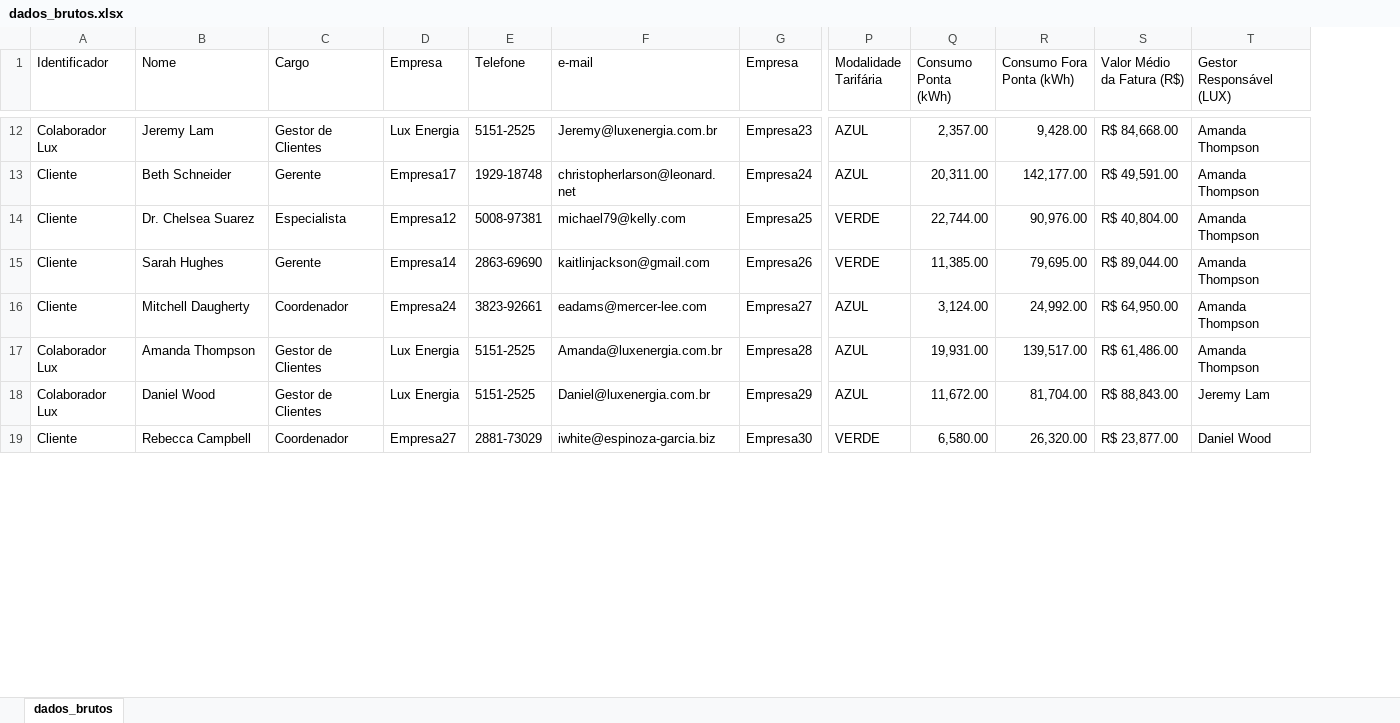
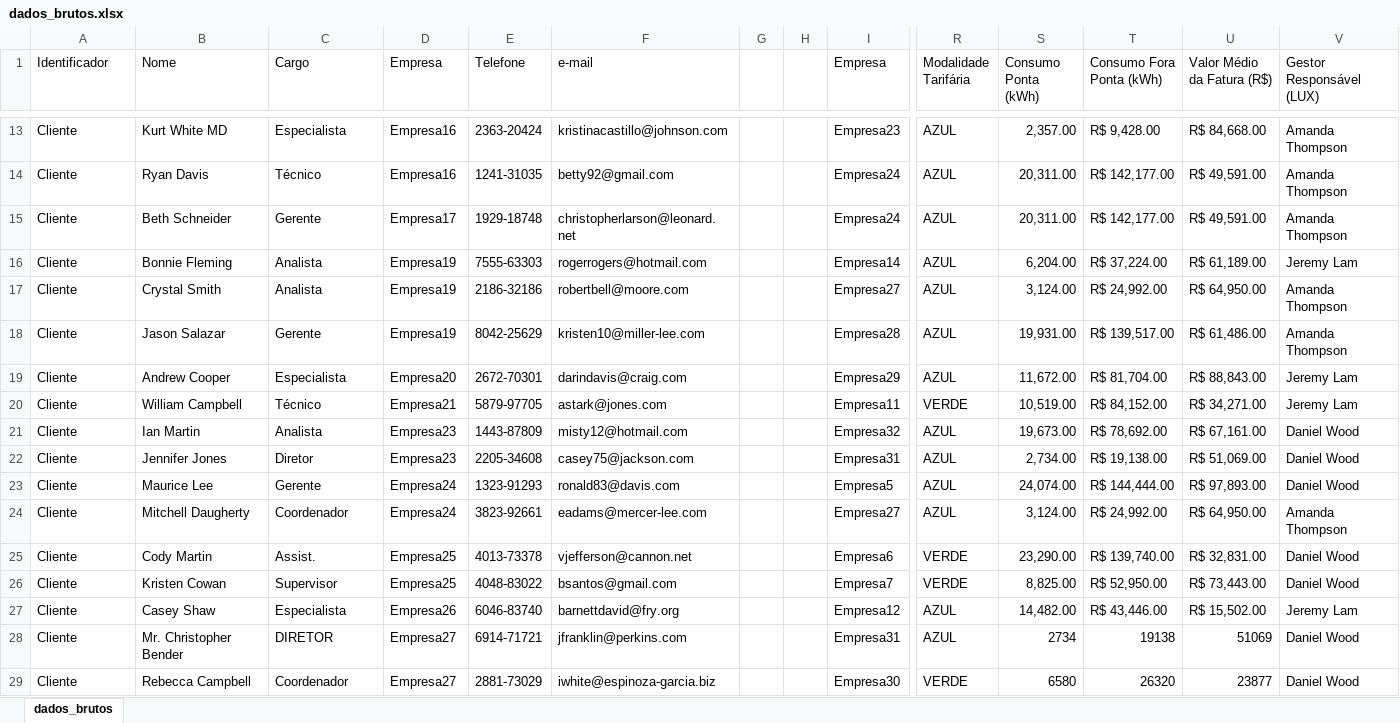
Before and after one commit to Amandasfs/Desafio_LUX, an Excel workbook: dados_brutos.xlsx, sheet dados_brutos, drawn as a sheet; only a part is shown, gaps mark what is left out; values as stored, in another font and other column widths than the file's, no cell formats; removed rows and columns are numbered as before the commit, all else as after; rows hold the shown columns only; the diff covers the shown part only; the diff names each change by its address in the sheet, - before the commit and + after, or states it on an @@ line.

```diff
--- a/dados_brutos.xlsx (sheet dados_brutos)
+++ b/dados_brutos.xlsx (sheet dados_brutos)
+column G, empty
+column H, empty
-A13 (Identificador): Colaborador Lux
+A13 (Identificador): Cliente
-B13 (Nome): Jeremy Lam
+B13 (Nome): Kurt White MD
-C13 (Cargo): Gestor de Clientes
+C13 (Cargo): Especialista
-D13 (Empresa): Lux Energia
+D13 (Empresa): Empresa16
-E13 (Telefone): 5151-2525
+E13 (Telefone): 2363-20424
-F13 (e-mail): Jeremy@luxenergia.com.br
+F13 (e-mail): kristinacastillo@johnson.com
-T13 (Consumo Fora Ponta (kWh)): 9,428.00
+T13 (Consumo Fora Ponta (kWh)): R$ 9,428.00
+row 14: Cliente | Ryan Davis | Técnico | Empresa16 | 1241-31035 | betty92@gmail.com |  |  | Empresa24 | AZUL | 20,311.00 | R$ 142,177.00 | R$ 49,591.00 | Amanda Thompson
-T15 (Consumo Fora Ponta (kWh)): 142,177.00
+T15 (Consumo Fora Ponta (kWh)): R$ 142,177.00
-row 14: Cliente | Dr. Chelsea Suarez | Especialista | Empresa12 | 5008-97381 | michael79@kelly.com | Empresa25 | VERDE | 22,744.00 | 90,976.00 | R$ 40,804.00 | Amanda Thompson
-row 15: Cliente | Sarah Hughes | Gerente | Empresa14 | 2863-69690 | kaitlinjackson@gmail.com | Empresa26 | VERDE | 11,385.00 | 79,695.00 | R$ 89,044.00 | Amanda Thompson
+row 16: Cliente | Bonnie Fleming | Analista | Empresa19 | 7555-63303 | rogerrogers@hotmail.com |  |  | Empresa14 | AZUL | 6,204.00 | R$ 37,224.00 | R$ 61,189.00 | Jeremy Lam
+row 17: Cliente | Crystal Smith | Analista | Empresa19 | 2186-32186 | robertbell@moore.com |  |  | Empresa27 | AZUL | 3,124.00 | R$ 24,992.00 | R$ 64,950.00 | Amanda Thompson
+row 18: Cliente | Jason Salazar | Gerente | Empresa19 | 8042-25629 | kristen10@miller-lee.com |  |  | Empresa28 | AZUL | 19,931.00 | R$ 139,517.00 | R$ 61,486.00 | Amanda Thompson
+row 19: Cliente | Andrew Cooper | Especialista | Empresa20 | 2672-70301 | darindavis@craig.com |  |  | Empresa29 | AZUL | 11,672.00 | R$ 81,704.00 | R$ 88,843.00 | Jeremy Lam
+row 20: Cliente | William Campbell | Técnico | Empresa21 | 5879-97705 | astark@jones.com |  |  | Empresa11 | VERDE | 10,519.00 | R$ 84,152.00 | R$ 34,271.00 | Jeremy Lam
+row 21: Cliente | Ian Martin | Analista | Empresa23 | 1443-87809 | misty12@hotmail.com |  |  | Empresa32 | AZUL | 19,673.00 | R$ 78,692.00 | R$ 67,161.00 | Daniel Wood
+row 22: Cliente | Jennifer Jones | Diretor | Empresa23 | 2205-34608 | casey75@jackson.com |  |  | Empresa31 | AZUL | 2,734.00 | R$ 19,138.00 | R$ 51,069.00 | Daniel Wood
+row 23: Cliente | Maurice Lee | Gerente | Empresa24 | 1323-91293 | ronald83@davis.com |  |  | Empresa5 | AZUL | 24,074.00 | R$ 144,444.00 | R$ 97,893.00 | Daniel Wood
-T24 (Consumo Fora Ponta (kWh)): 24,992.00
+T24 (Consumo Fora Ponta (kWh)): R$ 24,992.00
-row 17: Colaborador Lux | Amanda Thompson | Gestor de Clientes | Lux Energia | 5151-2525 | Amanda@luxenergia.com.br | Empresa28 | AZUL | 19,931.00 | 139,517.00 | R$ 61,486.00 | Amanda Thompson
-row 18: Colaborador Lux | Daniel Wood | Gestor de Clientes | Lux Energia | 5151-2525 | Daniel@luxenergia.com.br | Empresa29 | AZUL | 11,672.00 | 81,704.00 | R$ 88,843.00 | Jeremy Lam
+row 25: Cliente | Cody Martin | Assist. | Empresa25 | 4013-73378 | vjefferson@cannon.net |  |  | Empresa6 | VERDE | 23,290.00 | R$ 139,740.00 | R$ 32,831.00 | Daniel Wood
+row 26: Cliente | Kristen Cowan | Supervisor | Empresa25 | 4048-83022 | bsantos@gmail.com |  |  | Empresa7 | VERDE | 8,825.00 | R$ 52,950.00 | R$ 73,443.00 | Daniel Wood
+row 27: Cliente | Casey Shaw | Especialista | Empresa26 | 6046-83740 | barnettdavid@fry.org |  |  | Empresa12 | AZUL | 14,482.00 | R$ 43,446.00 | R$ 15,502.00 | Jeremy Lam
+row 28: Cliente | Mr. Christopher Bender | DIRETOR | Empresa27 | 6914-71721 | jfranklin@perkins.com |  |  | Empresa31 | AZUL | 2734 | 19138 | 51069 | Daniel Wood
-S29 (Consumo Ponta (kWh)): 6,580.00
+S29 (Consumo Ponta (kWh)): 6580
-T29 (Consumo Fora Ponta (kWh)): 26,320.00
+T29 (Consumo Fora Ponta (kWh)): 26320
-U29 (Valor Médio da Fatura (R$)): R$ 23,877.00
+U29 (Valor Médio da Fatura (R$)): 23877
```
Also changed, not shown: 23 added rows, 31 removed rows and 53 edited cells elsewhere in this sheet, cell formats, 24 other files.
